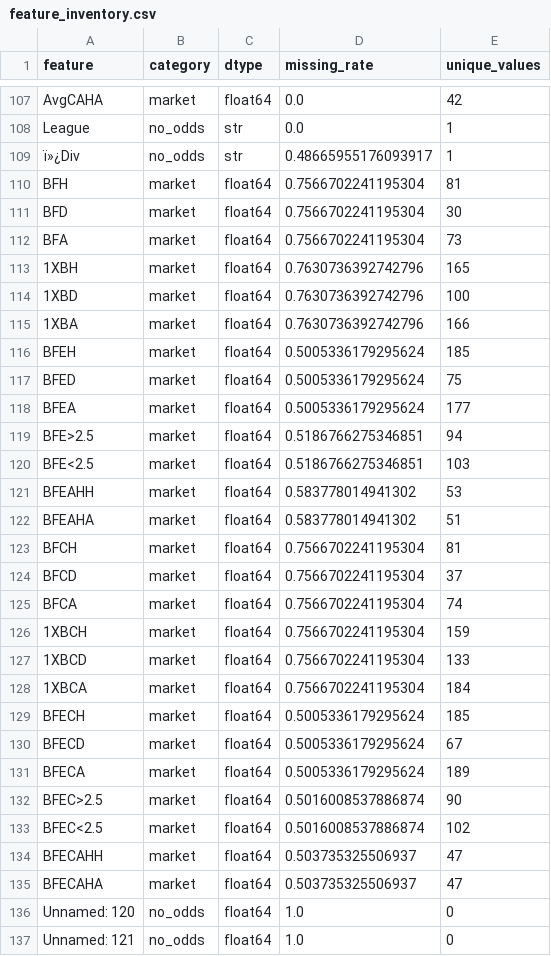
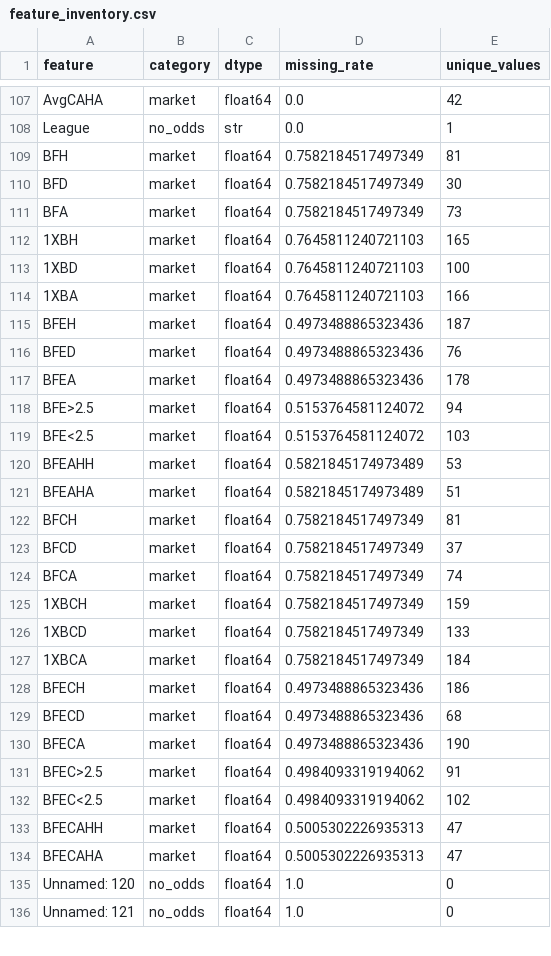
Before and after one commit to gmalbert/scotland-premiership, a CSV file: precomputed/model-audit/feature_inventory.csv, drawn as a sheet; only a part is shown, gaps mark what is left out; the diff covers the shown part only.

```diff
--- a/precomputed/model-audit/feature_inventory.csv
+++ b/precomputed/model-audit/feature_inventory.csv
@@ -108,29 +108,28 @@ AvgCAHA,market,float64,0.0,42
 League,no_odds,str,0.0,1
-ï»¿Div,no_odds,str,0.48665955176093917,1
-BFH,market,float64,0.7566702241195304,81
-BFD,market,float64,0.7566702241195304,30
-BFA,market,float64,0.7566702241195304,73
-1XBH,market,float64,0.7630736392742796,165
-1XBD,market,float64,0.7630736392742796,100
-1XBA,market,float64,0.7630736392742796,166
-BFEH,market,float64,0.5005336179295624,185
-BFED,market,float64,0.5005336179295624,75
-BFEA,market,float64,0.5005336179295624,177
-BFE>2.5,market,float64,0.5186766275346851,94
-BFE<2.5,market,float64,0.5186766275346851,103
-BFEAHH,market,float64,0.583778014941302,53
-BFEAHA,market,float64,0.583778014941302,51
-BFCH,market,float64,0.7566702241195304,81
-BFCD,market,float64,0.7566702241195304,37
-BFCA,market,float64,0.7566702241195304,74
-1XBCH,market,float64,0.7566702241195304,159
-1XBCD,market,float64,0.7566702241195304,133
-1XBCA,market,float64,0.7566702241195304,184
-BFECH,market,float64,0.5005336179295624,185
-BFECD,market,float64,0.5005336179295624,67
-BFECA,market,float64,0.5005336179295624,189
-BFEC>2.5,market,float64,0.5016008537886874,90
-BFEC<2.5,market,float64,0.5016008537886874,102
-BFECAHH,market,float64,0.503735325506937,47
-BFECAHA,market,float64,0.503735325506937,47
+BFH,market,float64,0.7582184517497349,81
+BFD,market,float64,0.7582184517497349,30
+BFA,market,float64,0.7582184517497349,73
+1XBH,market,float64,0.7645811240721103,165
+1XBD,market,float64,0.7645811240721103,100
+1XBA,market,float64,0.7645811240721103,166
+BFEH,market,float64,0.4973488865323436,187
+BFED,market,float64,0.4973488865323436,76
+BFEA,market,float64,0.4973488865323436,178
+BFE>2.5,market,float64,0.5153764581124072,94
+BFE<2.5,market,float64,0.5153764581124072,103
+BFEAHH,market,float64,0.5821845174973489,53
+BFEAHA,market,float64,0.5821845174973489,51
+BFCH,market,float64,0.7582184517497349,81
+BFCD,market,float64,0.7582184517497349,37
+BFCA,market,float64,0.7582184517497349,74
+1XBCH,market,float64,0.7582184517497349,159
+1XBCD,market,float64,0.7582184517497349,133
+1XBCA,market,float64,0.7582184517497349,184
+BFECH,market,float64,0.4973488865323436,186
+BFECD,market,float64,0.4973488865323436,68
+BFECA,market,float64,0.4973488865323436,190
+BFEC>2.5,market,float64,0.4984093319194062,91
+BFEC<2.5,market,float64,0.4984093319194062,102
+BFECAHH,market,float64,0.5005302226935313,47
+BFECAHA,market,float64,0.5005302226935313,47
 Unnamed: 120,no_odds,float64,1.0,0
```
Also changed, not shown: 141 edited cells elsewhere in this file, data_files/combined_historical_data.csv, data_files/combined_historical_data_with_calculations_new.csv, 25 other files.
